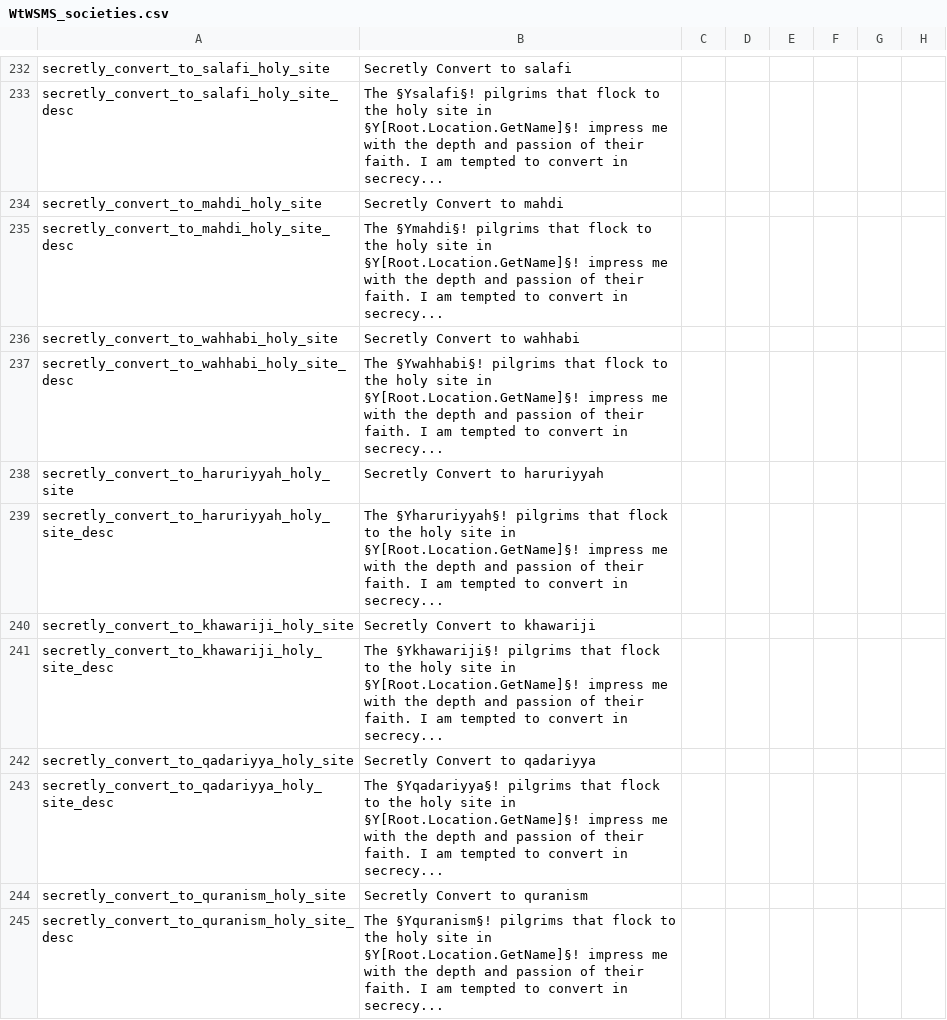
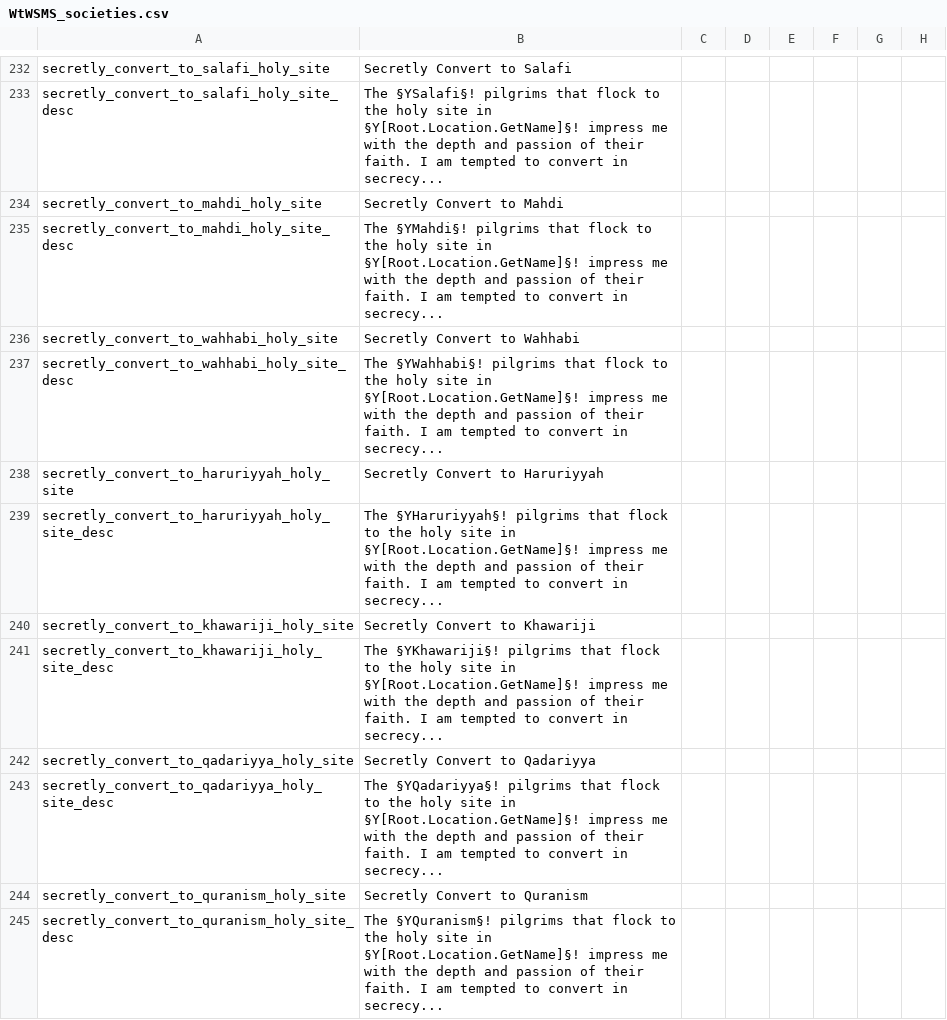
Before and after one commit to loup99/WtWSMS, a CSV file: WTWSMS/localisation/WtWSMS_societies.csv, drawn as a sheet; only a part is shown, gaps mark what is left out; the diff covers the shown part only; the diff names each change by its address in the sheet, - before the commit and + after, or states it on an @@ line.

```diff
--- a/WTWSMS/localisation/WtWSMS_societies.csv
+++ b/WTWSMS/localisation/WtWSMS_societies.csv
-B232: Secretly Convert to salafi
+B232: Secretly Convert to Salafi
-B233: The §Ysalafi§! pilgrims that…
+B233: The §YSalafi§! pilgrims that…
-B234: Secretly Convert to mahdi
+B234: Secretly Convert to Mahdi
-B235: The §Ymahdi§! pilgrims that…
+B235: The §YMahdi§! pilgrims that…
-B236: Secretly Convert to wahhabi
+B236: Secretly Convert to Wahhabi
-B237: The §Ywahhabi§! pilgrims that…
+B237: The §YWahhabi§! pilgrims that…
-B238: Secretly Convert to haruriyyah
+B238: Secretly Convert to Haruriyyah
-B239: The §Yharuriyyah§! pilgrims that…
+B239: The §YHaruriyyah§! pilgrims that…
-B240: Secretly Convert to khawariji
+B240: Secretly Convert to Khawariji
-B241: The §Ykhawariji§! pilgrims that…
+B241: The §YKhawariji§! pilgrims that…
-B242: Secretly Convert to qadariyya
+B242: Secretly Convert to Qadariyya
-B243: The §Yqadariyya§! pilgrims that…
+B243: The §YQadariyya§! pilgrims that…
-B244: Secretly Convert to quranism
+B244: Secretly Convert to Quranism
-B245: The §Yquranism§! pilgrims that…
+B245: The §YQuranism§! pilgrims that…
```
Also changed, not shown: 90 edited cells elsewhere in this file.
